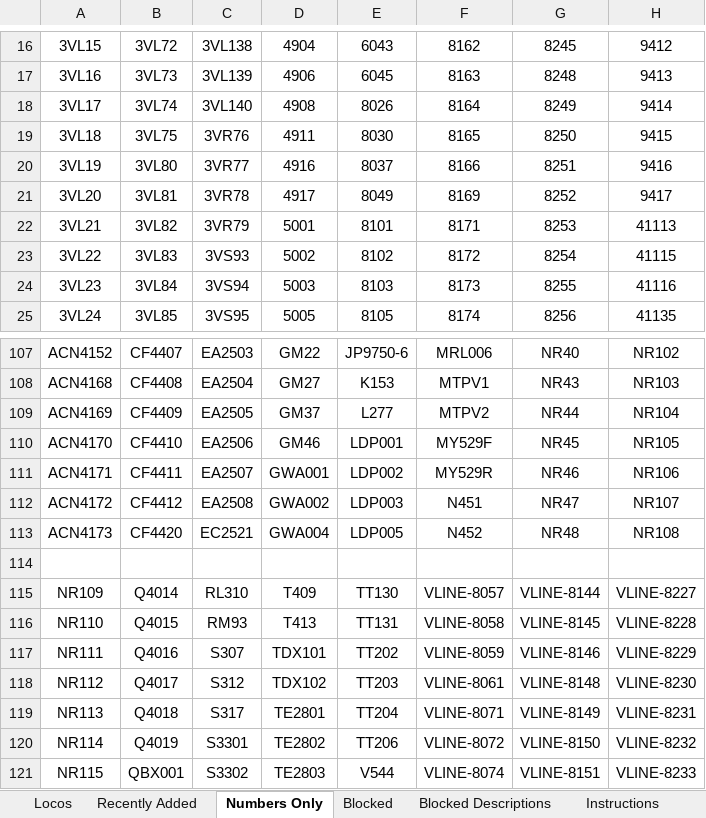
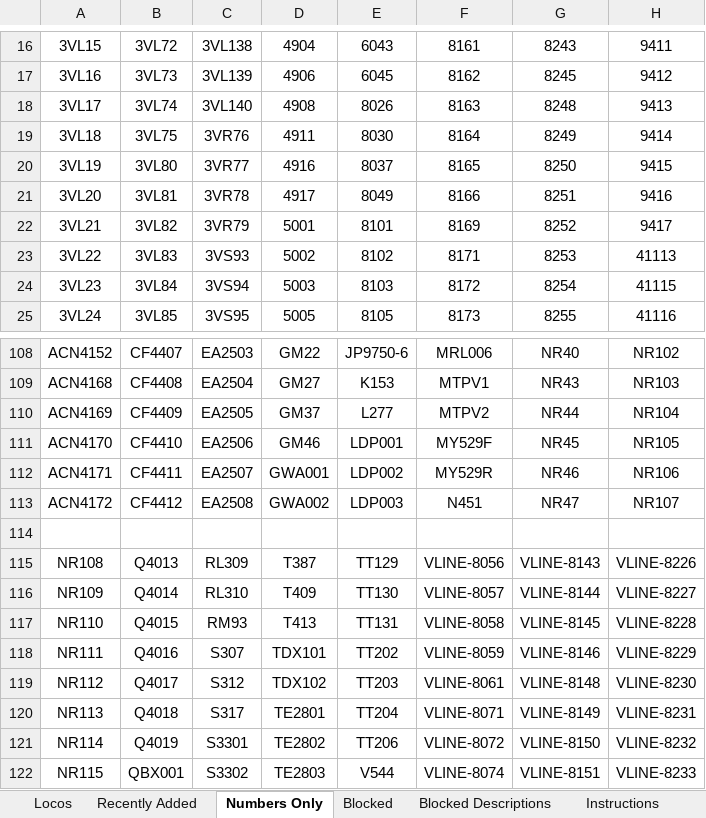
Before and after one commit to grahame21/railops-frontend, an Excel workbook: downloads/loco_database.xlsx, sheet Numbers Only, drawn as a sheet; only a part is shown, gaps mark what is left out; values as stored, in another font and other column widths than the file's, no borders; removed rows and columns are numbered as before the commit, all else as after; the diff covers the shown part only; the diff names each change by its address in the sheet, - before the commit and + after, or states it on an @@ line.

```diff
--- a/downloads/loco_database.xlsx (sheet Numbers Only)
+++ b/downloads/loco_database.xlsx (sheet Numbers Only)
-F16: 8162
+F16: 8161
-G16: 8245
+G16: 8243
-H16: 9412
+H16: 9411
-F17: 8163
+F17: 8162
-G17: 8248
+G17: 8245
-H17: 9413
+H17: 9412
-F18: 8164
+F18: 8163
-G18: 8249
+G18: 8248
-H18: 9414
+H18: 9413
-F19: 8165
+F19: 8164
-G19: 8250
+G19: 8249
-H19: 9415
+H19: 9414
-F20: 8166
+F20: 8165
-G20: 8251
+G20: 8250
-H20: 9416
+H20: 9415
-F21: 8169
+F21: 8166
-G21: 8252
+G21: 8251
-H21: 9417
+H21: 9416
-F22: 8171
+F22: 8169
-G22: 8253
+G22: 8252
-H22: 41113
+H22: 9417
-F23: 8172
+F23: 8171
-G23: 8254
+G23: 8253
-H23: 41115
+H23: 41113
-F24: 8173
+F24: 8172
-G24: 8255
+G24: 8254
-H24: 41116
+H24: 41115
-F25: 8174
+F25: 8173
-G25: 8256
+G25: 8255
-H25: 41135
+H25: 41116
-row 113: ACN4173 | CF4420 | EC2521 | GWA004 | LDP005 | N452 | NR48 | NR108
+row 115: NR108 | Q4013 | RL309 | T387 | TT129 | VLINE-8056 | VLINE-8143 | VLINE-8226
```
Also changed, not shown: 2 added rows, 2 removed rows and 125 edited cells elsewhere in this sheet, sheet Locos, sheet Recently Added, downloads/loco_numbers_only.xlsx, 3 other files.
